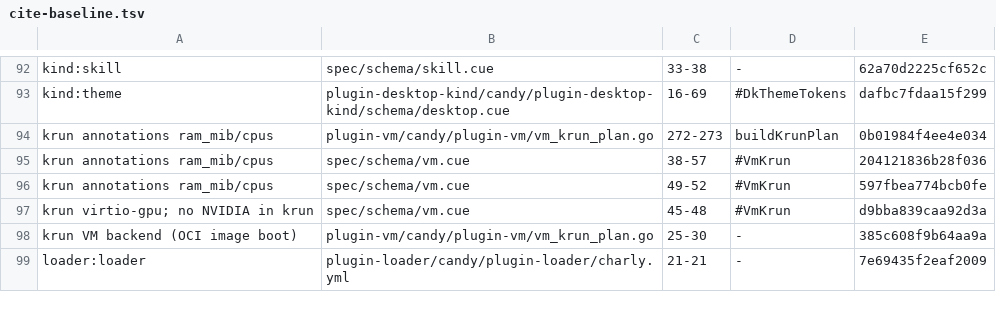
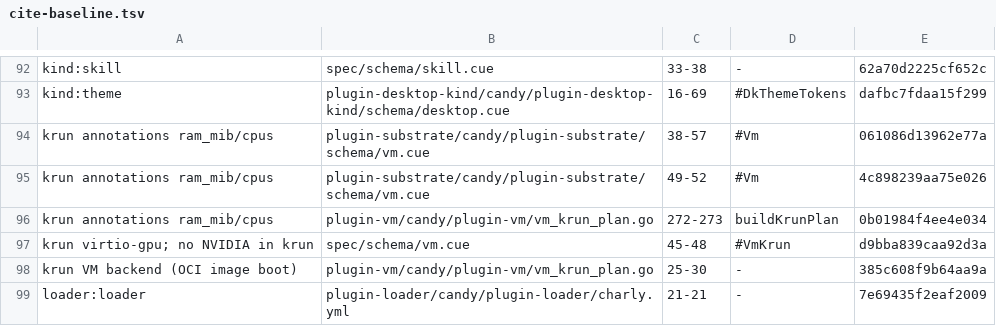
Before and after one commit to opencharly/opencharly, a TSV file: design/cite-baseline.tsv, drawn as a sheet; only a part is shown, gaps mark what is left out.

```diff
--- a/design/cite-baseline.tsv
+++ b/design/cite-baseline.tsv
@@ -93,5 +93,5 @@ kind:skill	spec/schema/skill.cue	33-38	-	62a70d2225cf652c
 kind:theme	plugin-desktop-kind/candy/plugin-desktop-kind/schema/desktop.cue	16-69	#DkThemeTokens	dafbc7fdaa15f299
+krun annotations ram_mib/cpus	plugin-substrate/candy/plugin-substrate/schema/vm.cue	38-57	#Vm	061086d13962e77a
+krun annotations ram_mib/cpus	plugin-substrate/candy/plugin-substrate/schema/vm.cue	49-52	#Vm	4c898239aa75e026
 krun annotations ram_mib/cpus	plugin-vm/candy/plugin-vm/vm_krun_plan.go	272-273	buildKrunPlan	0b01984f4ee4e034
-krun annotations ram_mib/cpus	spec/schema/vm.cue	38-57	#VmKrun	204121836b28f036
-krun annotations ram_mib/cpus	spec/schema/vm.cue	49-52	#VmKrun	597fbea774bcb0fe
 krun virtio-gpu; no NVIDIA in krun	spec/schema/vm.cue	45-48	#VmKrun	d9bba839caa92d3a
```
Also changed, not shown: design/dpat-baseline.tsv, design/dulling.tsv, 2 other files.
